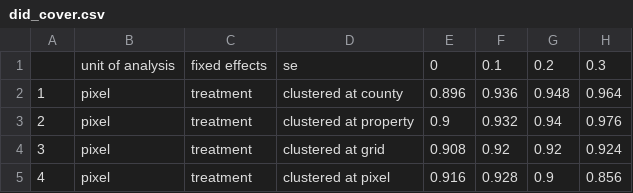
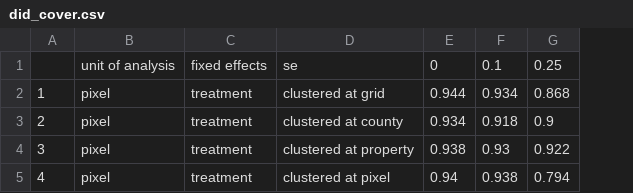
Before and after one commit to AlbertogGarcia/defor_econometrics, a CSV file: paper/did_cover.csv, drawn as a sheet; removed rows and columns are numbered as before the commit, all else as after; the diff names each change by its address in the sheet, - before the commit and + after, or states it on an @@ line.

```diff
--- a/paper/did_cover.csv
+++ b/paper/did_cover.csv
-column E, rows 1-5: 0 | 0.896 | 0.9 | 0.908 | 0.916
-column F, rows 1-5: 0.1 | 0.936 | 0.932 | 0.92 | 0.928
-column G, rows 1-5: 0.2 | 0.948 | 0.94 | 0.92 | 0.9
-column H, rows 1-5: 0.3 | 0.964 | 0.976 | 0.924 | 0.856
+column E, rows 1-5: 0 | 0.944 | 0.934 | 0.938 | 0.94
+column F, rows 1-5: 0.1 | 0.934 | 0.918 | 0.93 | 0.938
+column G, rows 1-5: 0.25 | 0.868 | 0.9 | 0.922 | 0.794
-D2: clustered at county
+D2: clustered at grid
-D3: clustered at property
+D3: clustered at county
-D4: clustered at grid
+D4: clustered at property
```
Also changed, not shown: paper/agg_cover.csv, paper/fix_cover.csv, 7 other files.
